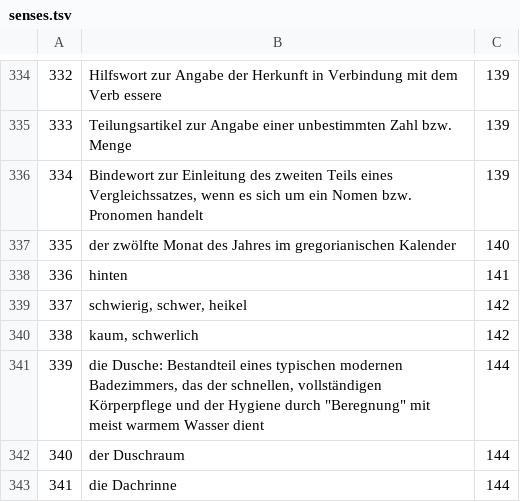
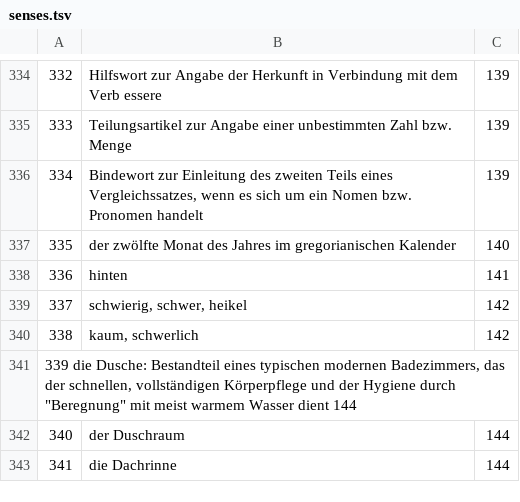
Before and after one commit to AlinaBaranova/LearnIt, a TSV file: Tables/senses.tsv, drawn as a sheet; only a part is shown, gaps mark what is left out.

Commit message:
Update senses.tsv

```diff
--- a/Tables/senses.tsv
+++ b/Tables/senses.tsv
@@ -340,3 +340,3 @@
 338	kaum, schwerlich	142
-339	die Dusche: Bestandteil eines typischen modernen Badezimmers, das der schnellen, vollständigen Körperpflege und der Hygiene durch "Beregnung" mit meist warmem Wasser dient	144
+339 die Dusche: Bestandteil eines typischen modernen Badezimmers, das der schnellen, vollständigen Körperpflege und der Hygiene durch "Beregnung" mit meist warmem Wasser dient 144
 340	der Duschraum	144
```
